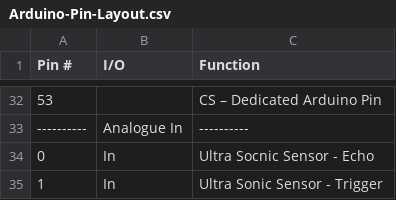
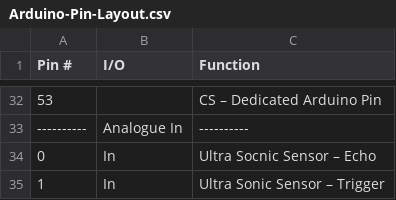
Before and after one commit to Tauheed-Elahee/Drinking-Machine-Arduino-Code, a CSV file: Design Spec/Arduino-Pin-Layout.csv, drawn as a sheet; only a part is shown, gaps mark what is left out.

Commit message:
Update Arduino-Pin-Layout.csv

```diff
--- a/Design Spec/Arduino-Pin-Layout.csv
+++ b/Design Spec/Arduino-Pin-Layout.csv
@@ -33,3 +33,3 @@ Pin #,I/O,Function
 ----------,Analogue In,----------
-0,In,Ultra Socnic Sensor - Echo
-1,In,Ultra Sonic Sensor - Trigger
+0,In,Ultra Socnic Sensor – Echo
+1,In,Ultra Sonic Sensor – Trigger
```
